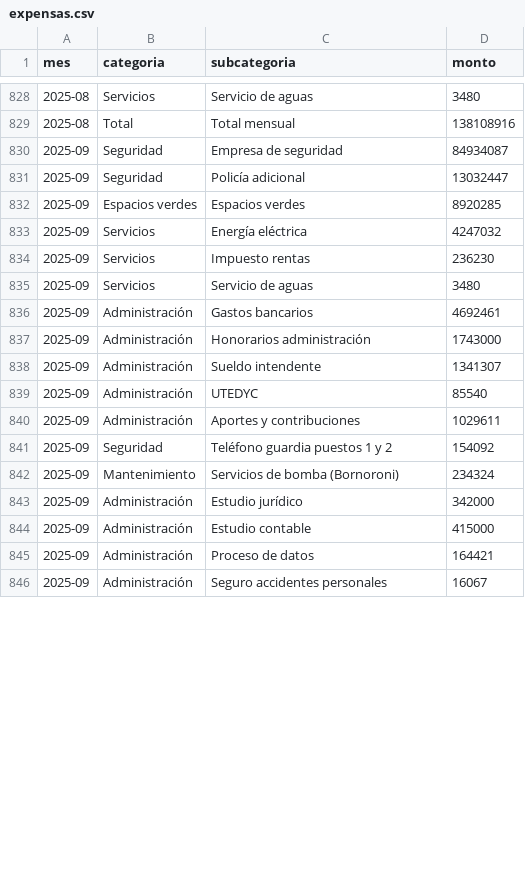
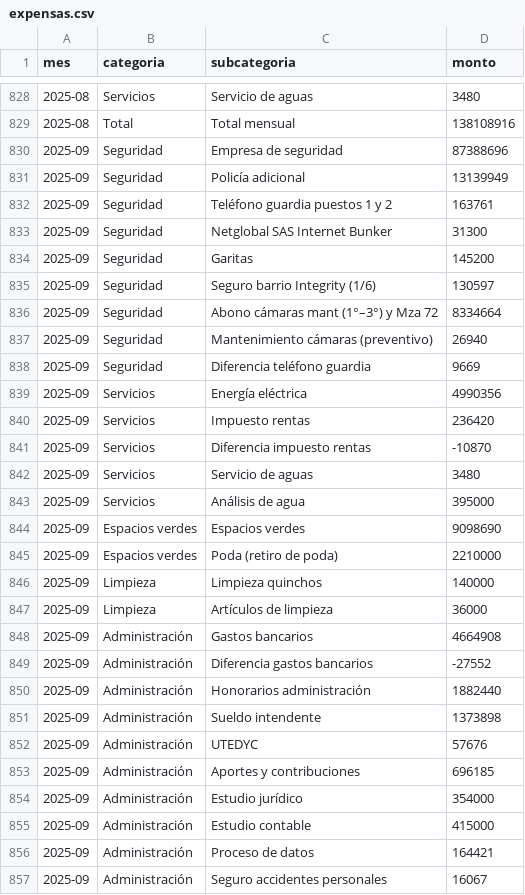
Before and after one commit to dbianco/expensasCanitas, a CSV file: data/expensas.csv, drawn as a sheet; only a part is shown, gaps mark what is left out; the diff covers the shown part only.

```diff
--- a/data/expensas.csv
+++ b/data/expensas.csv
@@ -829,16 +829,27 @@ mes,categoria,subcategoria,monto
 2025-08,Total,Total mensual,138108916
-2025-09,Seguridad,Empresa de seguridad,84934087
-2025-09,Seguridad,Policía adicional,13032447
-2025-09,Espacios verdes,Espacios verdes,8920285
-2025-09,Servicios,Energía eléctrica,4247032
-2025-09,Servicios,Impuesto rentas,236230
+2025-09,Seguridad,Empresa de seguridad,87388696
+2025-09,Seguridad,Policía adicional,13139949
+2025-09,Seguridad,Teléfono guardia puestos 1 y 2,163761
+2025-09,Seguridad,Netglobal SAS Internet Bunker,31300
+2025-09,Seguridad,Garitas,145200
+2025-09,Seguridad,Seguro barrio Integrity (1/6),130597
+2025-09,Seguridad,Abono cámaras mant (1°–3°) y Mza 72,8334664
+2025-09,Seguridad,Mantenimiento cámaras (preventivo),26940
+2025-09,Seguridad,Diferencia teléfono guardia,9669
+2025-09,Servicios,Energía eléctrica,4990356
+2025-09,Servicios,Impuesto rentas,236420
+2025-09,Servicios,Diferencia impuesto rentas,-10870
 2025-09,Servicios,Servicio de aguas,3480
-2025-09,Administración,Gastos bancarios,4692461
-2025-09,Administración,Honorarios administración,1743000
-2025-09,Administración,Sueldo intendente,1341307
-2025-09,Administración,UTEDYC,85540
-2025-09,Administración,Aportes y contribuciones,1029611
-2025-09,Seguridad,Teléfono guardia puestos 1 y 2,154092
-2025-09,Mantenimiento,Servicios de bomba (Bornoroni),234324
-2025-09,Administración,Estudio jurídico,342000
+2025-09,Servicios,Análisis de agua,395000
+2025-09,Espacios verdes,Espacios verdes,9098690
+2025-09,Espacios verdes,Poda (retiro de poda),2210000
+2025-09,Limpieza,Limpieza quinchos,140000
+2025-09,Limpieza,Artículos de limpieza,36000
+2025-09,Administración,Gastos bancarios,4664908
+2025-09,Administración,Diferencia gastos bancarios,-27552
+2025-09,Administración,Honorarios administración,1882440
+2025-09,Administración,Sueldo intendente,1373898
+2025-09,Administración,UTEDYC,57676
+2025-09,Administración,Aportes y contribuciones,696185
+2025-09,Administración,Estudio jurídico,354000
 2025-09,Administración,Estudio contable,415000
```
Also changed, not shown: 2 added rows, 6 removed rows and 37 edited cells elsewhere in this file, data/individual.csv.
